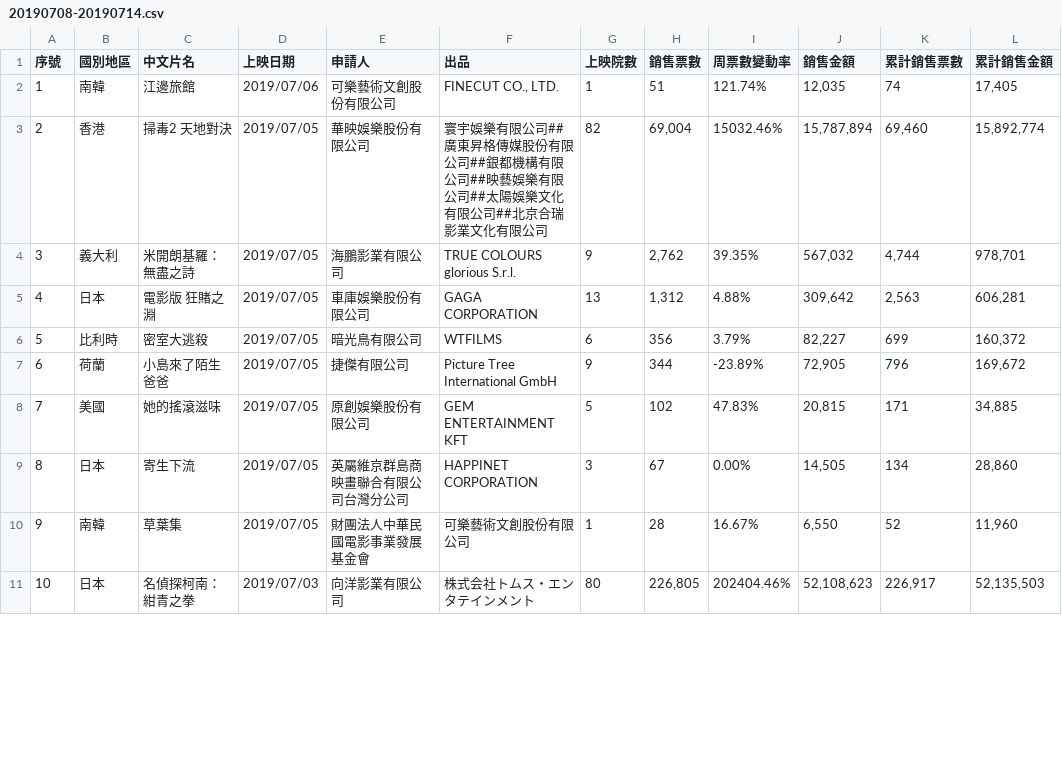
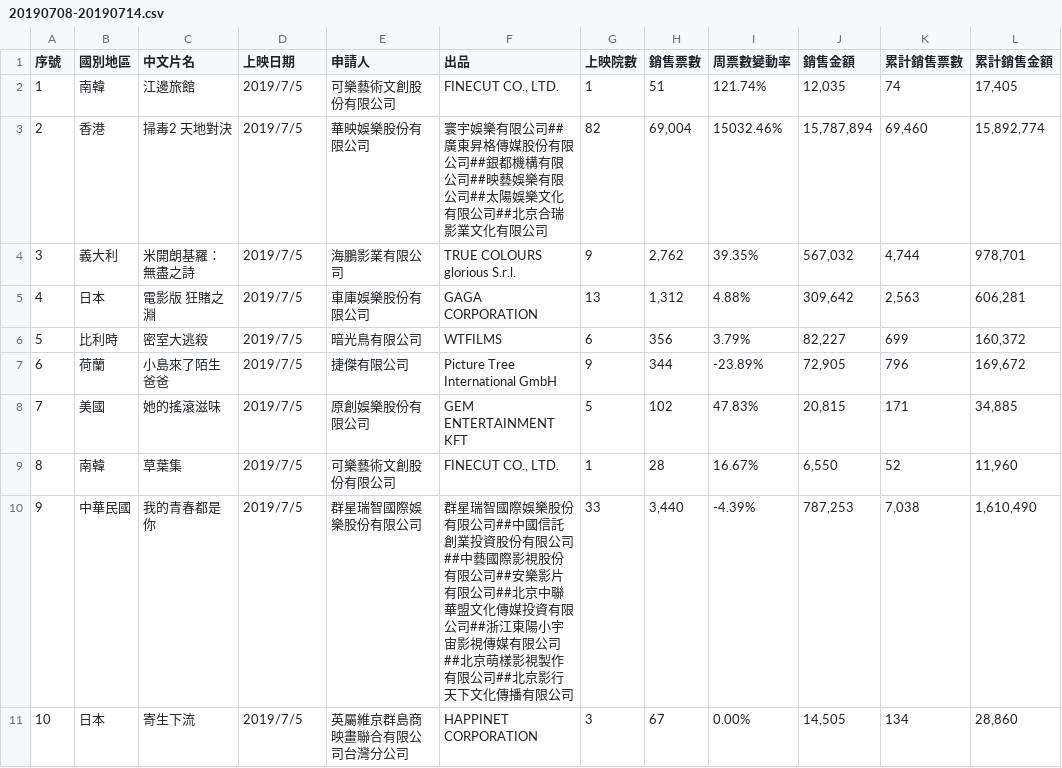
Before and after one commit to Phate334/box-office-tw, a CSV file: docs/source/opendata/20190708-20190714.csv, drawn as a sheet; only a part is shown; the diff covers the shown part only.

```diff
--- a/docs/source/opendata/20190708-20190714.csv
+++ b/docs/source/opendata/20190708-20190714.csv
@@ -1,11 +1,11 @@
 序號,國別地區,中文片名,上映日期,申請人,出品,上映院數,銷售票數,周票數變動率,銷售金額,累計銷售票數,累計銷售金額
-1,南韓,江邊旅館,2019/07/06,可樂藝術文創股份有限公司,"FINECUT CO., LTD.",1,51,121.74%,"12,035",74,"17,405"
-2,香港,掃毒2 天地對決,2019/07/05,華映娛樂股份有限公司,寰宇娛樂有限公司##廣東昇格傳媒股份有限公司##銀都機構有限公司##映藝娛樂有限公司##太陽娛樂文化有限公司##北京合瑞影業文化有限公司,82,"69,004",15032.46%,"15,787,894","69,460","15,892,774"
-3,義大利,米開朗基羅：無盡之詩,2019/07/05,海鵬影業有限公司,TRUE COLOURS glorious S.r.l.,9,"2,762",39.35%,"567,032","4,744","978,701"
-4,日本,電影版 狂賭之淵,2019/07/05,車庫娛樂股份有限公司,GAGA CORPORATION,13,"1,312",4.88%,"309,642","2,563","606,281"
-5,比利時,密室大逃殺,2019/07/05,暗光鳥有限公司,WTFILMS,6,356,3.79%,"82,227",699,"160,372"
-6,荷蘭,小島來了陌生爸爸,2019/07/05,捷傑有限公司,Picture Tree International GmbH,9,344,-23.89%,"72,905",796,"169,672"
-7,美國,她的搖滾滋味,2019/07/05,原創娛樂股份有限公司,GEM ENTERTAINMENT KFT,5,102,47.83%,"20,815",171,"34,885"
-8,日本,寄生下流,2019/07/05,英屬維京群島商映畫聯合有限公司台灣分公司,HAPPINET CORPORATION,3,67,0.00%,"14,505",134,"28,860"
-9,南韓,草葉集,2019/07/05,財團法人中華民國電影事業發展基金會,可樂藝術文創股份有限公司,1,28,16.67%,"6,550",52,"11,960"
-10,日本,名偵探柯南：紺青之拳,2019/07/03,向洋影業有限公司,株式会社トムス・エンタテインメント,80,"226,805",202404.46%,"52,108,623","226,917","52,135,503"
+1,南韓,江邊旅館,2019/7/5,可樂藝術文創股份有限公司,"FINECUT CO., LTD.",1,51,121.74%,"12,035",74,"17,405"
+2,香港,掃毒2 天地對決,2019/7/5,華映娛樂股份有限公司,寰宇娛樂有限公司##廣東昇格傳媒股份有限公司##銀都機構有限公司##映藝娛樂有限公司##太陽娛樂文化有限公司##北京合瑞影業文化有限公司,82,"69,004",15032.46%,"15,787,894","69,460","15,892,774"
+3,義大利,米開朗基羅：無盡之詩,2019/7/5,海鵬影業有限公司,TRUE COLOURS glorious S.r.l.,9,"2,762",39.35%,"567,032","4,744","978,701"
+4,日本,電影版 狂賭之淵,2019/7/5,車庫娛樂股份有限公司,GAGA CORPORATION,13,"1,312",4.88%,"309,642","2,563","606,281"
+5,比利時,密室大逃殺,2019/7/5,暗光鳥有限公司,WTFILMS,6,356,3.79%,"82,227",699,"160,372"
+6,荷蘭,小島來了陌生爸爸,2019/7/5,捷傑有限公司,Picture Tree International GmbH,9,344,-23.89%,"72,905",796,"169,672"
+7,美國,她的搖滾滋味,2019/7/5,原創娛樂股份有限公司,GEM ENTERTAINMENT KFT,5,102,47.83%,"20,815",171,"34,885"
+8,南韓,草葉集,2019/7/5,可樂藝術文創股份有限公司,"FINECUT CO., LTD.",1,28,16.67%,"6,550",52,"11,960"
+9,中華民國,我的青春都是你,2019/7/5,群星瑞智國際娛樂股份有限公司,群星瑞智國際娛樂股份有限公司##中國信託創業投資股份有限公司##中藝國際影視股份有限公司##安樂影片有限公司##北京中聯華盟文化傳媒投資有限公司##浙江東陽小宇宙影視傳媒有限公司##北京萌樣影視製作有限公司##北京影行天下文化傳播有限公司,33,"3,440",-4.39%,"787,253","7,038","1,610,490"
+10,日本,寄生下流,2019/7/5,英屬維京群島商映畫聯合有限公司台灣分公司,HAPPINET CORPORATION,3,67,0.00%,"14,505",134,"28,860"
```
Also changed, not shown: 106 edited cells elsewhere in this file, 4 other files.
